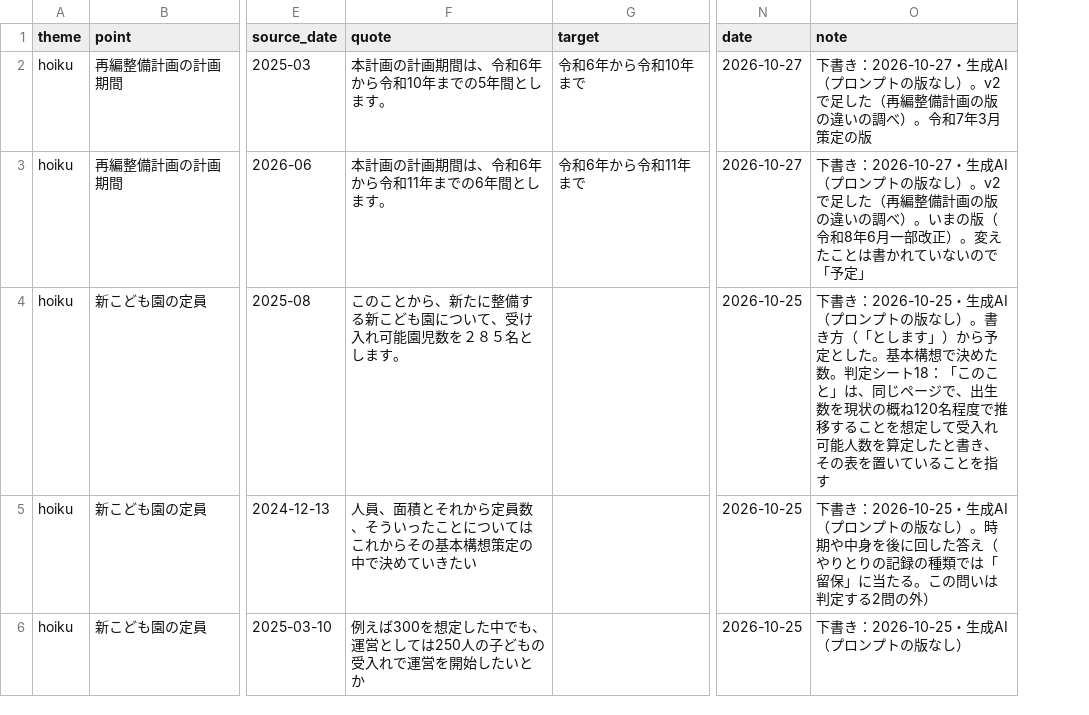
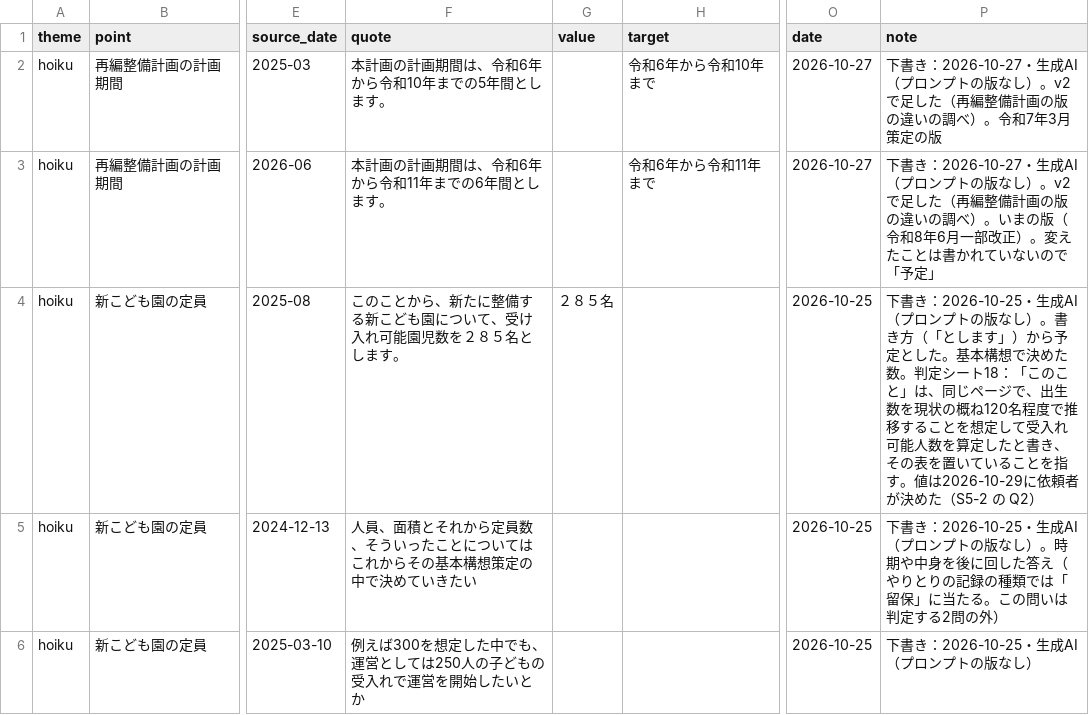
Before and after one commit to kken78/hino-ronten, a TSV file: records/kotogara.tsv, drawn as a sheet; only a part is shown, gaps mark what is left out; addresses are those after the commit; the diff covers the shown part only; the diff names each change by its address in the sheet, - before the commit and + after, or states it on an @@ line.

Commit message:
データ：事柄の記録に値（value）の列を足し、町の資料の4行に値を書く（records/kotogara.tsv。LINK_SCHEMA §15.3）
- 全41行に value の列を足す（quote のあと）。会議録の発言の行と、対象の時期だけで足りる行は空
- 値を書いた4行（依頼者が 2026-10-29 に決めた。S5-2 の Q2）：新こども園の定員「２８５名」、面積「約3,200㎡と同程度」、用地「候補地①」（基本構想）、用地「日野町立図書館東側、北側の用地」（広報ひの 2026年7月号）。2026年5月号の用地の行は、場所を書いた文ではないので空のまま
- 値を書いた行の note に、値を決めた日と判断を足した

 1 file changed, 42 insertions(+), 42 deletions(-)

```diff
--- a/records/kotogara.tsv
+++ b/records/kotogara.tsv
+column G (value), row 4: ２８５名
-P4 (note): …とを指す
+P4 (note): …とを指す。値は2026-10-29に依頼者が決めた（S5-2 の Q2）
```
Also changed, not shown: 3 edited cells elsewhere in this file.
